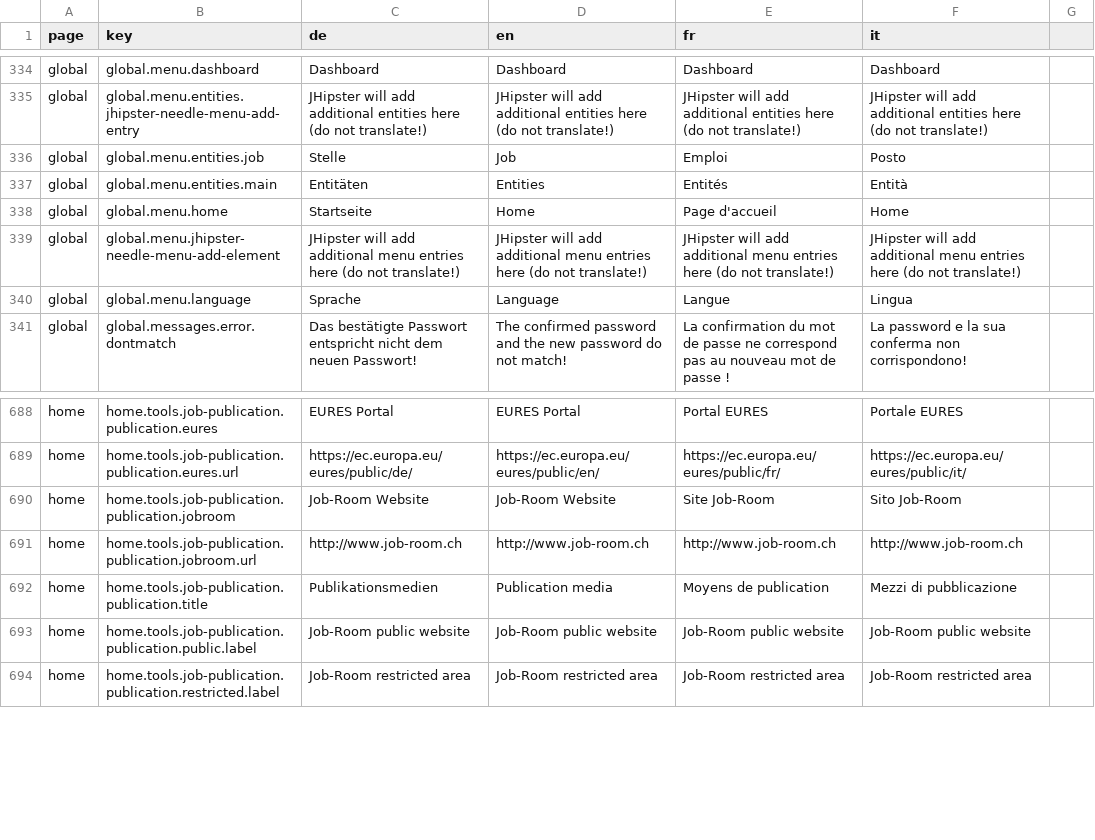
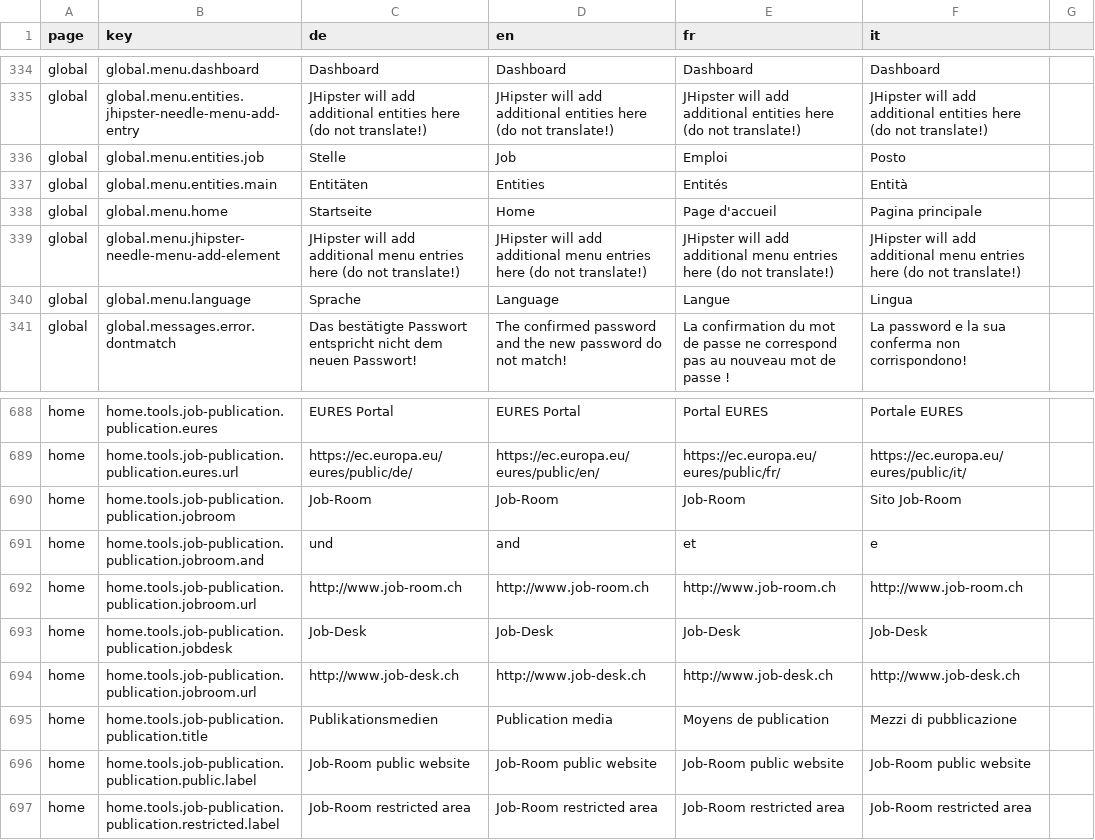
Before and after one commit to Eisfresser/jobroom2, a CSV file: src/main/webapp/i18n/translations.csv, drawn as a sheet; only a part is shown, gaps mark what is left out.

Commit message:
JR2-987 Job-Room and Job-Desk (#564)

```diff
--- a/src/main/webapp/i18n/translations.csv
+++ b/src/main/webapp/i18n/translations.csv
@@ -337,3 +337,3 @@ global,global.menu.entities.job,Stelle,Job,Emploi,Posto
 global,global.menu.entities.main,Entitäten,Entities,Entités,Entità
-global,global.menu.home,Startseite,Home,Page d'accueil,Home
+global,global.menu.home,Startseite,Home,Page d'accueil,Pagina principale
 global,global.menu.jhipster-needle-menu-add-element,JHipster will add additional menu entries here (do not translate!),JHipster will add additional menu entries here (do not translate!),JHipster will add additional menu entries here (do not translate!),JHipster will add additional menu entries here (do not translate!)
@@ -689,4 +689,7 @@ home,home.tools.job-publication.publication.eures,EURES Portal,EURES Portal,Port
 home,home.tools.job-publication.publication.eures.url,https://ec.europa.eu/eures/public/de/,https://ec.europa.eu/eures/public/en/,https://ec.europa.eu/eures/public/fr/,https://ec.europa.eu/eures/public/it/
-home,home.tools.job-publication.publication.jobroom,Job-Room Website," Job-Room Website"," Site Job-Room"," Sito Job-Room"
+home,home.tools.job-publication.publication.jobroom,Job-Room,Job-Room,Job-Room,Sito Job-Room
+home,home.tools.job-publication.publication.jobroom.and,und,and,et,e
 home,home.tools.job-publication.publication.jobroom.url,http://www.job-room.ch,http://www.job-room.ch,http://www.job-room.ch,http://www.job-room.ch
+home,home.tools.job-publication.publication.jobdesk,Job-Desk,Job-Desk,Job-Desk,Job-Desk
+home,home.tools.job-publication.publication.jobroom.url,http://www.job-desk.ch,http://www.job-desk.ch,http://www.job-desk.ch,http://www.job-desk.ch
 home,home.tools.job-publication.publication.title,Publikationsmedien,Publication media,Moyens de publication,Mezzi di pubblicazione
```
Also changed, not shown: 1 other file.
